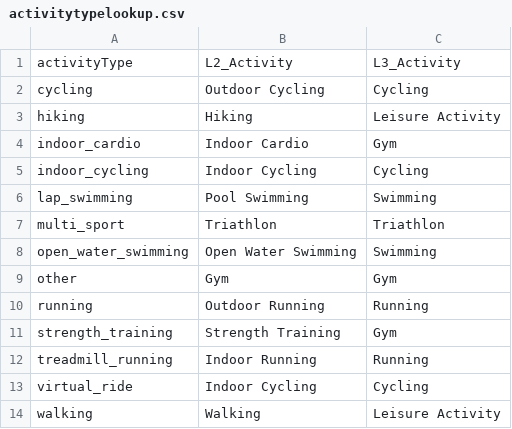
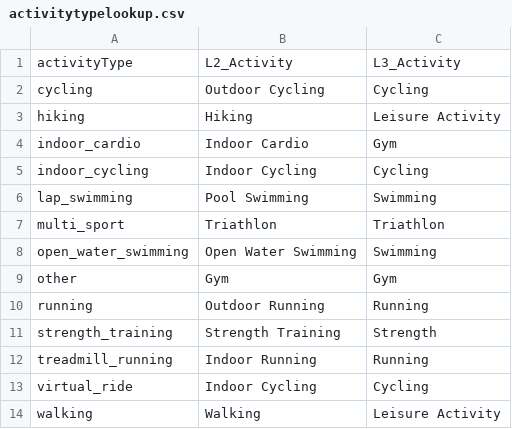
Before and after one commit to natekarlov/garmin, a CSV file: activitytypelookup.csv, drawn as a sheet.

Commit message:
Update activitytypelookup.csv

```diff
--- a/activitytypelookup.csv
+++ b/activitytypelookup.csv
@@ -10,3 +10,3 @@ other,Gym,Gym
 running,Outdoor Running,Running
-strength_training,Strength Training,Gym
+strength_training,Strength Training,Strength
 treadmill_running,Indoor Running,Running
```
